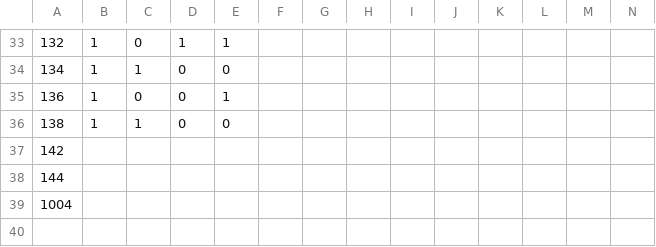
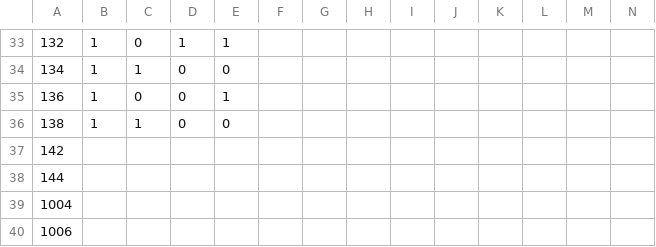
Before and after one commit to atmiyajadvani/EECS3311-finalproject, a CSV file: src/UI/userSubs.csv, drawn as a sheet; only a part is shown, gaps mark what is left out; rows hold the shown columns only; the diff names each change by its address in the sheet, - before the commit and + after, or states it on an @@ line.

```diff
--- a/src/UI/userSubs.csv
+++ b/src/UI/userSubs.csv
+row 40: 1006
```
Also changed, not shown: src/UI/userToTextbook.csv, 1 other file.
